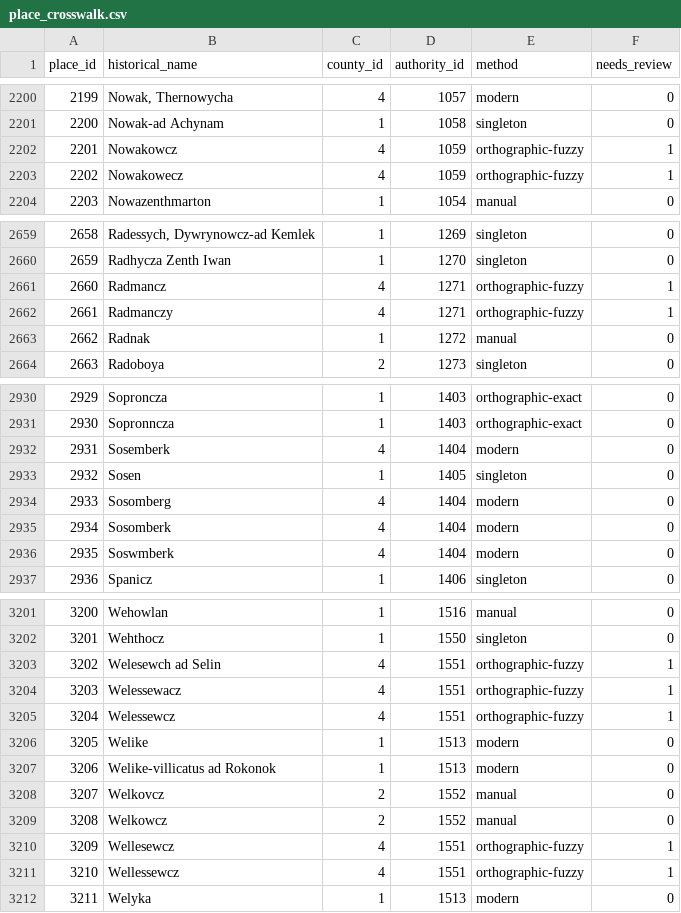
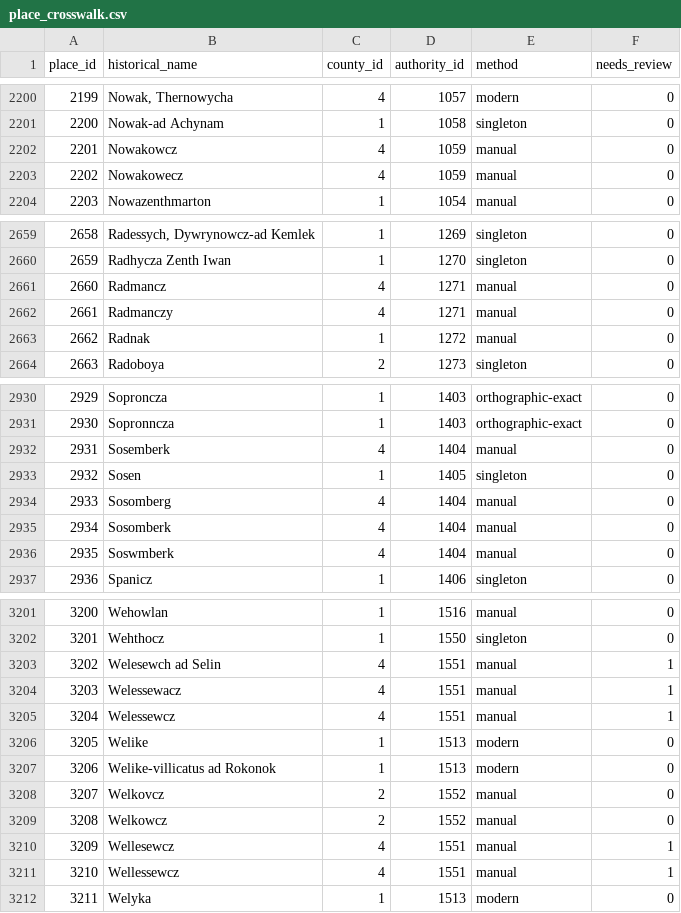
Before and after one commit to tombali/populus-early-modern-croatia, a CSV file: data/clean/place_crosswalk.csv, drawn as a sheet; only a part is shown, gaps mark what is left out; the diff covers the shown part only.

```diff
--- a/data/clean/place_crosswalk.csv
+++ b/data/clean/place_crosswalk.csv
@@ -2201,4 +2201,4 @@ place_id,historical_name,county_id,authority_id,method,needs_review
 2200,Nowak-ad Achynam,1,1058,singleton,0
-2201,Nowakowcz,4,1059,orthographic-fuzzy,1
-2202,Nowakowecz,4,1059,orthographic-fuzzy,1
+2201,Nowakowcz,4,1059,manual,0
+2202,Nowakowecz,4,1059,manual,0
 2203,Nowazenthmarton,1,1054,manual,0
@@ -2660,4 +2660,4 @@ place_id,historical_name,county_id,authority_id,method,needs_review
 2659,Radhycza Zenth Iwan,1,1270,singleton,0
-2660,Radmancz,4,1271,orthographic-fuzzy,1
-2661,Radmanczy,4,1271,orthographic-fuzzy,1
+2660,Radmancz,4,1271,manual,0
+2661,Radmanczy,4,1271,manual,0
 2662,Radnak,1,1272,manual,0
@@ -2931,7 +2931,7 @@ place_id,historical_name,county_id,authority_id,method,needs_review
 2930,Sopronncza,1,1403,orthographic-exact,0
-2931,Sosemberk,4,1404,modern,0
+2931,Sosemberk,4,1404,manual,0
 2932,Sosen,1,1405,singleton,0
-2933,Sosomberg,4,1404,modern,0
-2934,Sosomberk,4,1404,modern,0
-2935,Soswmberk,4,1404,modern,0
+2933,Sosomberg,4,1404,manual,0
+2934,Sosomberk,4,1404,manual,0
+2935,Soswmberk,4,1404,manual,0
 2936,Spanicz,1,1406,singleton,0
@@ -3202,5 +3202,5 @@ place_id,historical_name,county_id,authority_id,method,needs_review
 3201,Wehthocz,1,1550,singleton,0
-3202,Welesewch ad Selin,4,1551,orthographic-fuzzy,1
-3203,Welessewacz,4,1551,orthographic-fuzzy,1
-3204,Welessewcz,4,1551,orthographic-fuzzy,1
+3202,Welesewch ad Selin,4,1551,manual,1
+3203,Welessewacz,4,1551,manual,1
+3204,Welessewcz,4,1551,manual,1
 3205,Welike,1,1513,modern,0
@@ -3209,4 +3209,4 @@ place_id,historical_name,county_id,authority_id,method,needs_review
 3208,Welkowcz,2,1552,manual,0
-3209,Wellesewcz,4,1551,orthographic-fuzzy,1
-3210,Wellessewcz,4,1551,orthographic-fuzzy,1
+3209,Wellesewcz,4,1551,manual,1
+3210,Wellessewcz,4,1551,manual,1
 3211,Welyka,1,1513,modern,0
```
Also changed, not shown: 59 edited cells elsewhere in this file, data/clean/place_authority.csv, data/manual/geocode_cache.csv, 3 other files.
